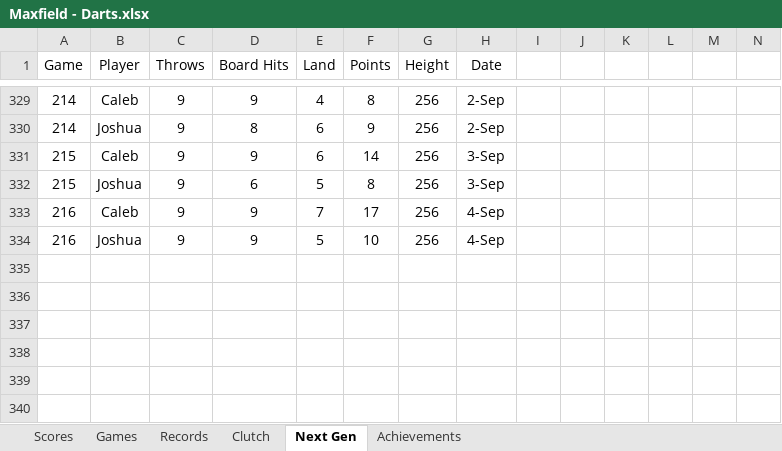
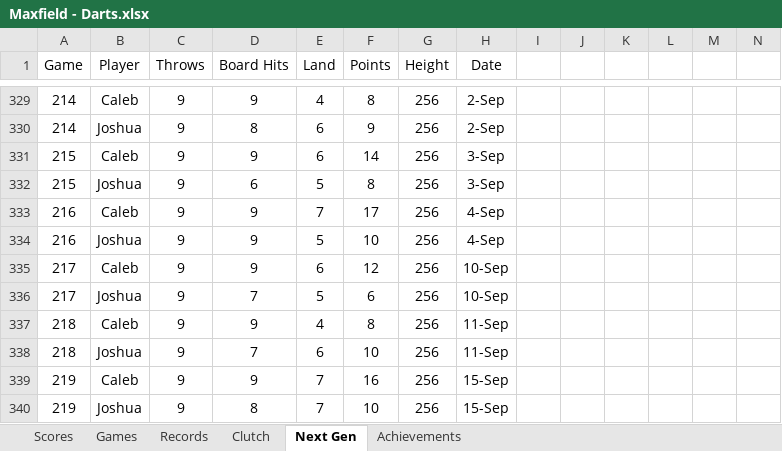
Before and after one commit to CalebSkinner1/DartsAnalysis, an Excel workbook: Maxfield - Darts.xlsx, sheet Next Gen, drawn as a sheet; only a part is shown, gaps mark what is left out; values as stored, in another font and other column widths than the file's, no borders; charts and pictures and table styles not drawn; rows hold the shown columns only; the diff names each change by its address in the sheet, - before the commit and + after, or states it on an @@ line.

```diff
--- a/Maxfield - Darts.xlsx (sheet Next Gen)
+++ b/Maxfield - Darts.xlsx (sheet Next Gen)
+row 335: 217 | Caleb | 9 | 9 | 6 | 12 | 256 | 10-Sep
+row 336: 217 | Joshua | 9 | 7 | 5 | 6 | 256 | 10-Sep
+row 337: 218 | Caleb | 9 | 9 | 4 | 8 | 256 | 11-Sep
+row 338: 218 | Joshua | 9 | 7 | 6 | 10 | 256 | 11-Sep
+row 339: 219 | Caleb | 9 | 9 | 7 | 16 | 256 | 15-Sep
+row 340: 219 | Joshua | 9 | 8 | 7 | 10 | 256 | 15-Sep
```
Also changed, not shown: sheet Scores.
